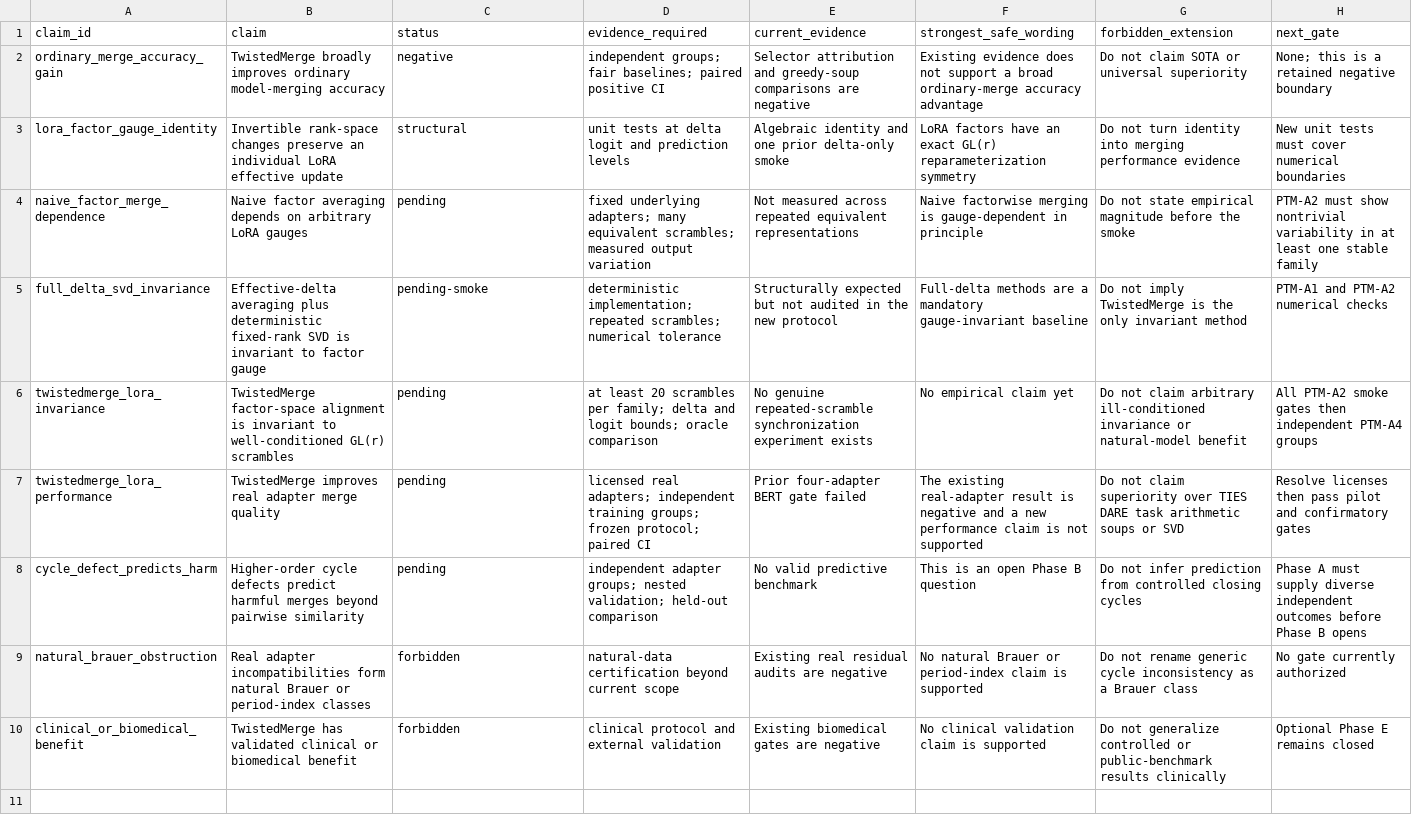
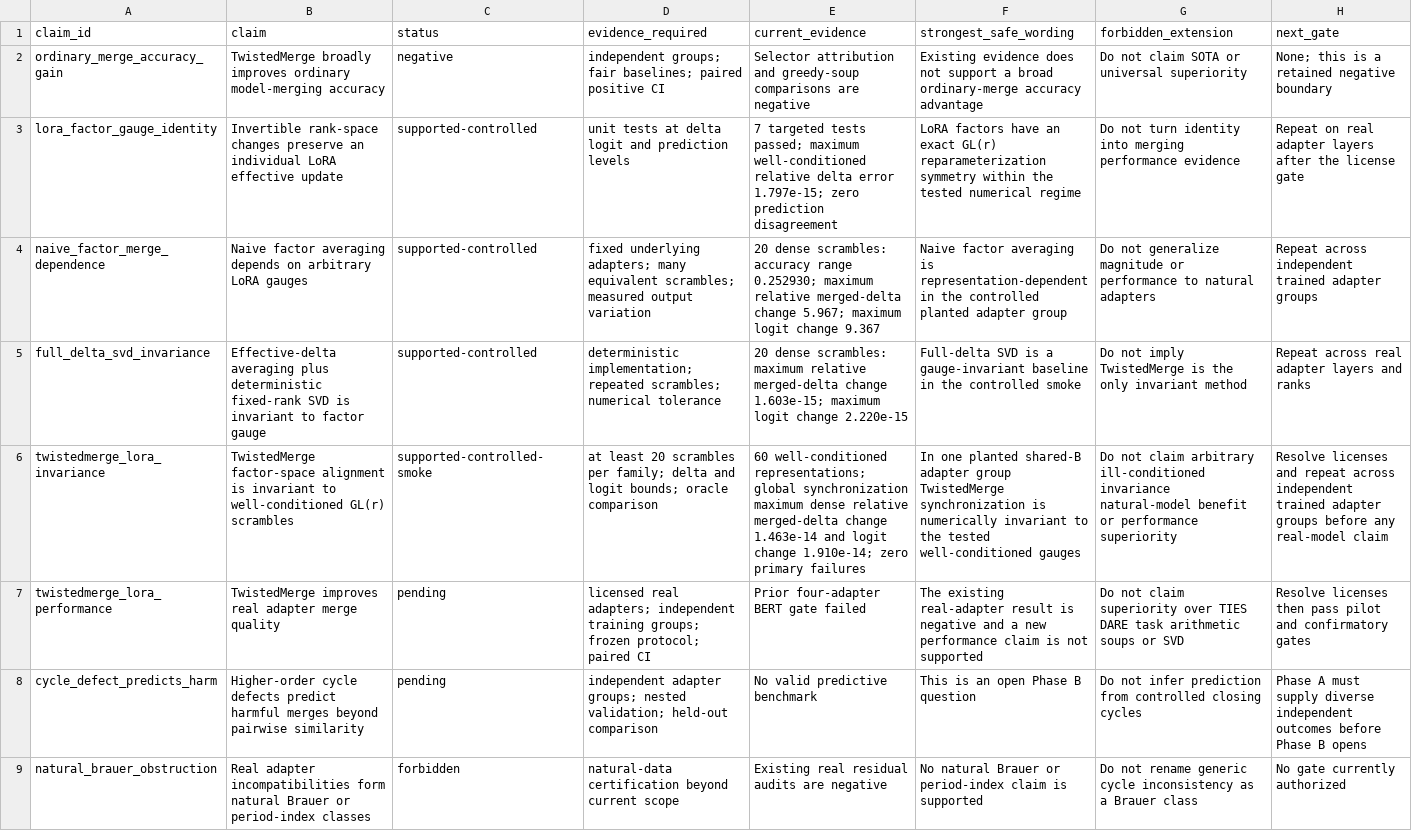
Before and after one commit to tinggong9/TwistedMerge, a CSV file: reports/practical_twistedmerge/claim_matrix.csv, drawn as a sheet; only a part is shown; the shorter side is filled out with more unchanged rows; the diff names each change by its address in the sheet, - before the commit and + after, or states it on an @@ line.

Commit message:
Record controlled LoRA gauge invariance smoke

```diff
--- a/reports/practical_twistedmerge/claim_matrix.csv
+++ b/reports/practical_twistedmerge/claim_matrix.csv
-C3 (status): structural
+C3 (status): supported-controlled
-E3 (current_evidence): Algebraic identity and one prior delta-only smoke
+E3 (current_evidence): 7 targeted tests passed; maximum well-conditioned relative delta error 1.797e-15; zero prediction disagreement
-F3 (strongest_safe_wording): …reparameterization symmetry
+F3 (strongest_safe_wording): …reparameterization symmetry within the tested numerical regime
-H3 (next_gate): New unit tests must cover numerical boundaries
+H3 (next_gate): Repeat on real adapter layers after the license gate
-C4 (status): pending
+C4 (status): supported-controlled
-E4 (current_evidence): Not measured across repeated equivalent representations
+E4 (current_evidence): 20 dense scrambles: accuracy range 0.252930; maximum relative merged-delta change 5.967; maximum logit change 9.367
-F4 (strongest_safe_wording): Naive factorwise merging is gauge-dependent in principle
+F4 (strongest_safe_wording): Naive factor averaging is representation-dependent in the controlled planted adapter group
-G4 (forbidden_extension): Do not state empirical magnitude before the smoke
+G4 (forbidden_extension): Do not generalize magnitude or performance to natural adapters
-H4 (next_gate): PTM-A2 must show nontrivial variability in at least one stable family
+H4 (next_gate): Repeat across independent trained adapter groups
-C5 (status): pending-smoke
+C5 (status): supported-controlled
-E5 (current_evidence): Structurally expected but not audited in the new protocol
+E5 (current_evidence): 20 dense scrambles: maximum relative merged-delta change 1.603e-15; maximum logit change 2.220e-15
-F5 (strongest_safe_wording): Full-delta methods are a mandatory gauge-invariant baseline
+F5 (strongest_safe_wording): Full-delta SVD is a gauge-invariant baseline in the controlled smoke
-H5 (next_gate): PTM-A1 and PTM-A2 numerical checks
+H5 (next_gate): Repeat across real adapter layers and ranks
-C6 (status): pending
+C6 (status): supported-controlled-smoke
-E6 (current_evidence): No genuine repeated-scramble synchronization experiment exists
+E6 (current_evidence): 60 well-conditioned representations; global synchronization maximum dense relative merged-delta change 1.463e-14 and logit change 1.910e-14; zero primary failures
-F6 (strongest_safe_wording): No empirical claim yet
+F6 (strongest_safe_wording): In one planted shared-B adapter group TwistedMerge synchronization is numerically invariant to the tested well-conditioned gauges
-G6 (forbidden_extension): …ill-conditioned invariance or natural-model benefit
+G6 (forbidden_extension): …ill-conditioned invariance natural-model benefit or performance superiority
-H6 (next_gate): All PTM-A2 smoke gates then independent PTM-A4 groups
+H6 (next_gate): Resolve licenses and repeat across independent trained adapter groups before any real-model claim
```
Also changed, not shown: reports/practical_twistedmerge/experiment_manifest.csv, 16 other files.
